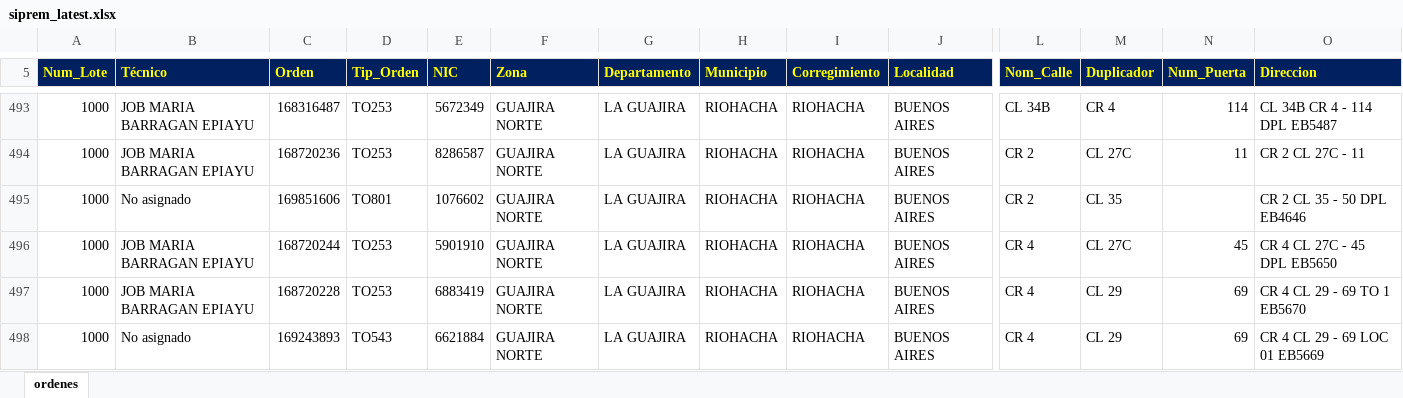
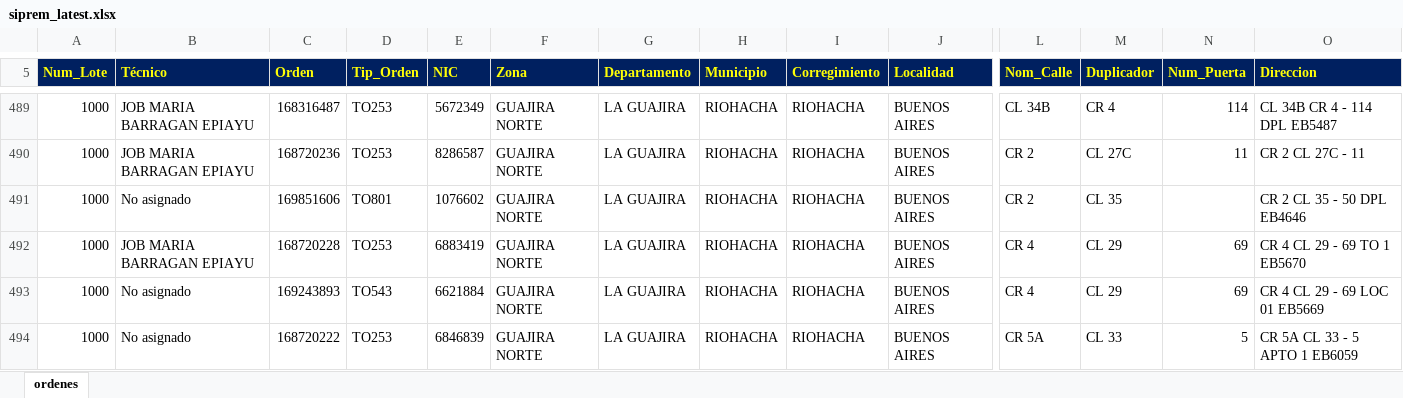
Before and after one commit to vikano27-debug/Dashboard_ING_VOA_Guajira, an Excel workbook: siprem_latest.xlsx, sheet ordenes, drawn as a sheet; only a part is shown, gaps mark what is left out; the shorter side is filled out with more unchanged rows; values as stored, in another font and other column widths than the file's, no borders; removed rows and columns are numbered as before the commit, all else as after; rows hold the shown columns only; the diff covers the shown part only; the diff names each change by its address in the sheet, - before the commit and + after, or states it on an @@ line.

Commit message:
Actualizacion automatica SIPREM y Casuistica GUAJIRA

```diff
--- a/siprem_latest.xlsx (sheet ordenes)
+++ b/siprem_latest.xlsx (sheet ordenes)
-row 496: 1000 | JOB MARIA BARRAGAN EPIAYU | 168720244 | TO253 | 5901910 | GUAJIRA NORTE | LA GUAJIRA | RIOHACHA | RIOHACHA | BUENOS AIRES | CR 4 | CL 27C | 45 | CR 4 CL 27C - 45 DPL EB5650
```
Also changed, not shown: 4 added rows, 11 removed rows and 10 edited cells elsewhere in this sheet.
